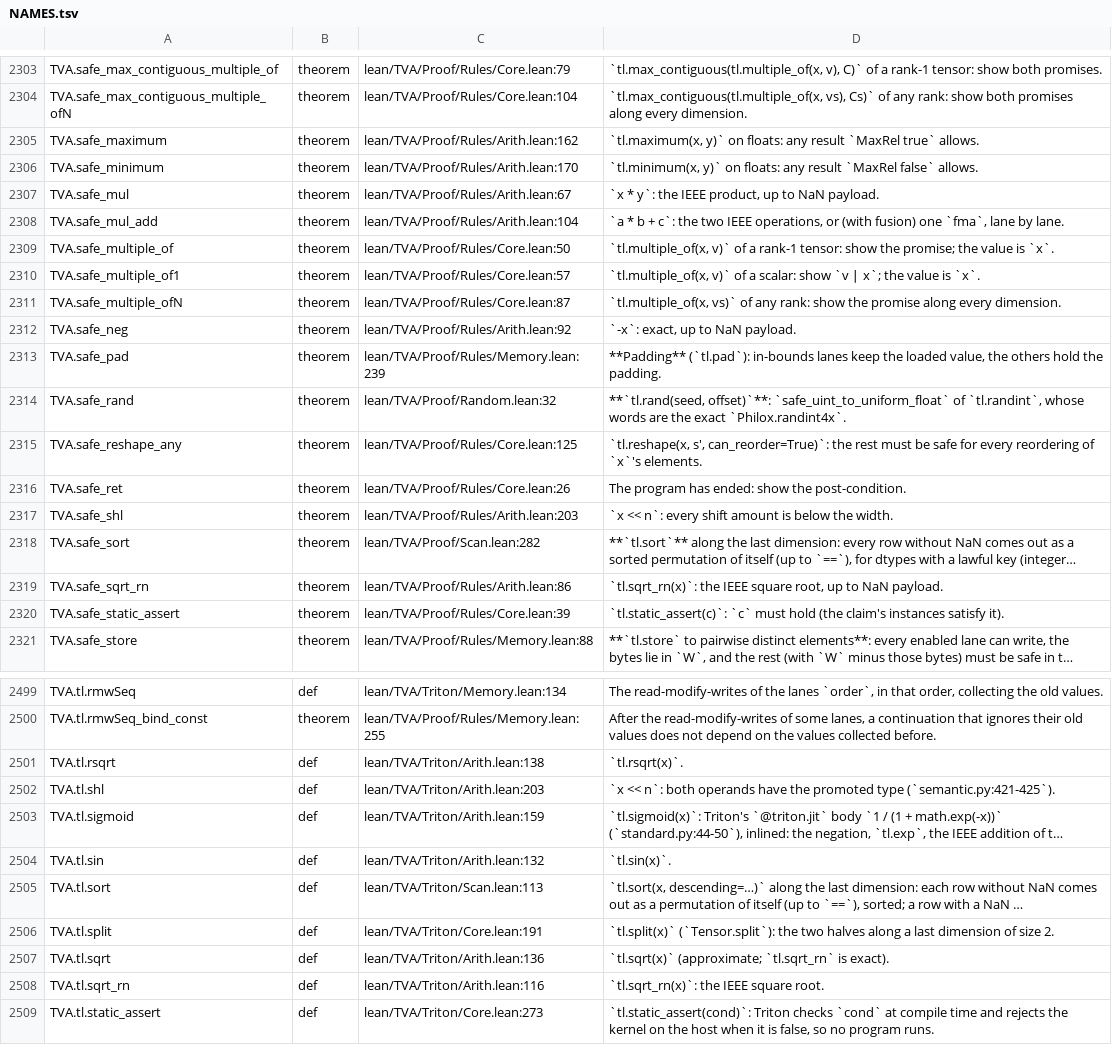
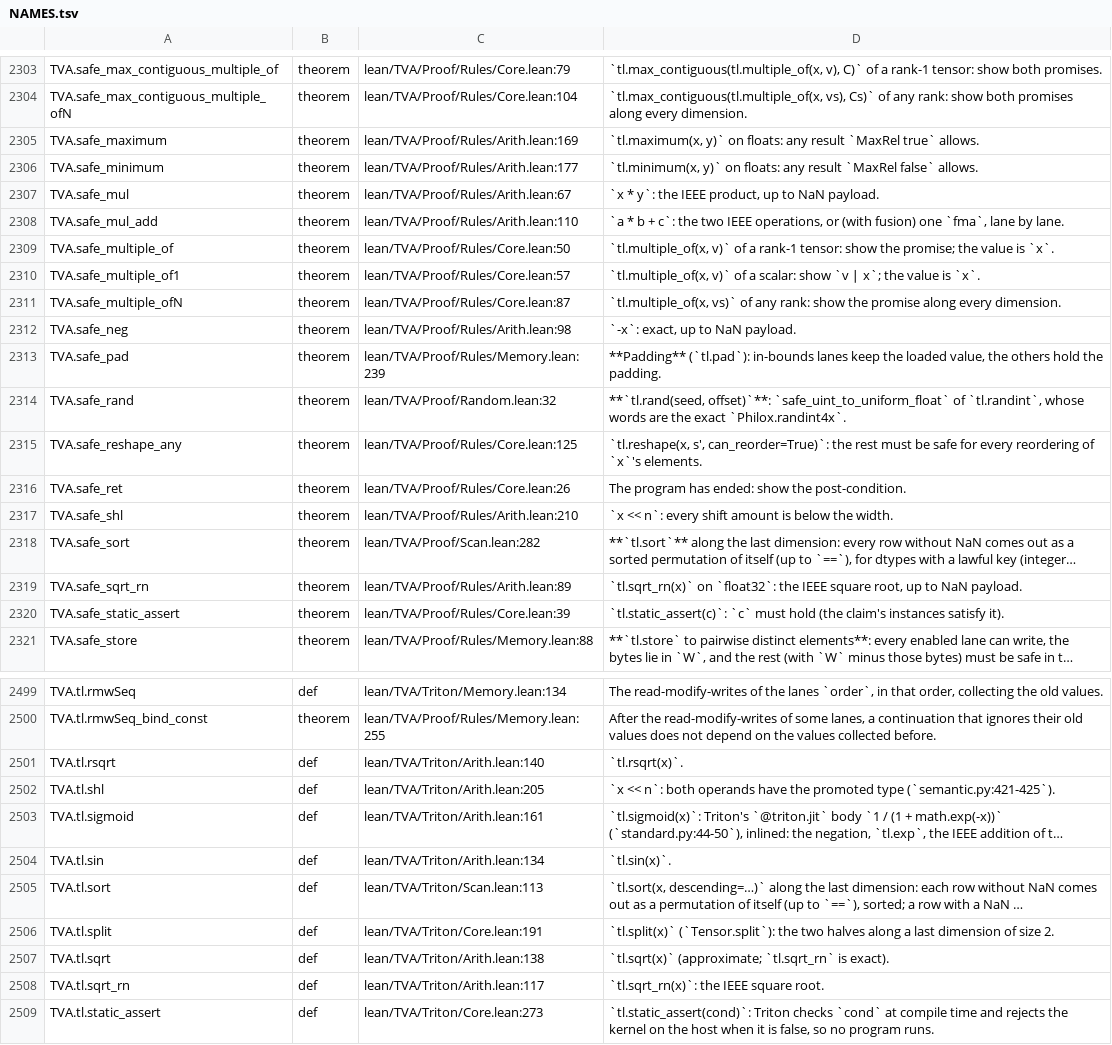
Before and after one commit to Infini-AI-Lab/TVA, a TSV file: docs/index/NAMES.tsv, drawn as a sheet; only a part is shown, gaps mark what is left out; long unchanged cells end in …; the diff covers the shown part only; the diff names each change by its address in the sheet, - before the commit and + after, or states it on an @@ line.

Commit message:
Validation: issue #3 items 3 and 4 (exec memoisation, div_rn/sqrt_rn dtypes, device errors, toolchain) (#4)
* lang+validation: issue #3 notes (div_rn/sqrt_rn fp32 only, device errors, toolchain)

- tl.div_rn and tl.sqrt_rn guard on float32, as Triton's _check_dtype does;
  safe_div_rn, safe_sqrt_rn and safe_fdiv take the format as a premise.
- Sig.pred is @[instance_reducible] (the class-definition warning).
- ops: a case device.py raised on is device_error, with the message and
  whether the model gives it a result (Triton rejects, the model accepts);
  _meta.gpu is the GPU the cases ran on.
- check_oracles.py and run_test.py pin ELAN_TOOLCHAIN from lean/lean-toolchain.

All 41 oracles pass.

* validation: compute each lane's answer once in Ans.pi (issue #3)

Ans.pi returned closures that recomputed every lane's answer at each read,
so a row reduction read by every lane cost about the cube of the block width.
The answers are now stored once (Memo, an array indexed by the lane's
row-major place) and read from it.

A max/sub/square/sum row pipeline on a B x B tile: B = 16 went from 11.2 s to
53 ms, B = 64 runs in 0.9 s; outputs and the ops --self results are unchanged.

* validation/ops: device_error reports the model's own outcome

model_runs was (selfOut o c).isSome, but selfOut fills undefined lanes with
zeros and returns some, so f16/bf16 div_rn and sqrt_rn were reported as
"Triton rejects, the model accepts". The field is now model, from the run:
done, ub, inconclusive or bad_case (modelOutcome). #guards in Ops.lean pin
div_rn/sqrt_rn off float32 to ub, on float32 to done, and that selfOut
still returns some there.

```diff
--- a/docs/index/NAMES.tsv
+++ b/docs/index/NAMES.tsv
-C2305: lean/TVA/Proof/Rules/Arith.lean:162
+C2305: lean/TVA/Proof/Rules/Arith.lean:169
-C2306: lean/TVA/Proof/Rules/Arith.lean:170
+C2306: lean/TVA/Proof/Rules/Arith.lean:177
-C2308: lean/TVA/Proof/Rules/Arith.lean:104
+C2308: lean/TVA/Proof/Rules/Arith.lean:110
-C2312: lean/TVA/Proof/Rules/Arith.lean:92
+C2312: lean/TVA/Proof/Rules/Arith.lean:98
-C2317: lean/TVA/Proof/Rules/Arith.lean:203
+C2317: lean/TVA/Proof/Rules/Arith.lean:210
-C2319: lean/TVA/Proof/Rules/Arith.lean:86
+C2319: lean/TVA/Proof/Rules/Arith.lean:89
-D2319: `tl.sqrt_rn(x)`: the IEEE…
+D2319: `tl.sqrt_rn(x)` on `float32`: the IEEE…
-C2501: lean/TVA/Triton/Arith.lean:138
+C2501: lean/TVA/Triton/Arith.lean:140
-C2502: lean/TVA/Triton/Arith.lean:203
+C2502: lean/TVA/Triton/Arith.lean:205
-C2503: lean/TVA/Triton/Arith.lean:159
+C2503: lean/TVA/Triton/Arith.lean:161
-C2504: lean/TVA/Triton/Arith.lean:132
+C2504: lean/TVA/Triton/Arith.lean:134
-C2507: lean/TVA/Triton/Arith.lean:136
+C2507: lean/TVA/Triton/Arith.lean:138
-C2508: lean/TVA/Triton/Arith.lean:116
+C2508: lean/TVA/Triton/Arith.lean:117
```
Also changed, not shown: 32 edited cells elsewhere in this file, 12 other files.
